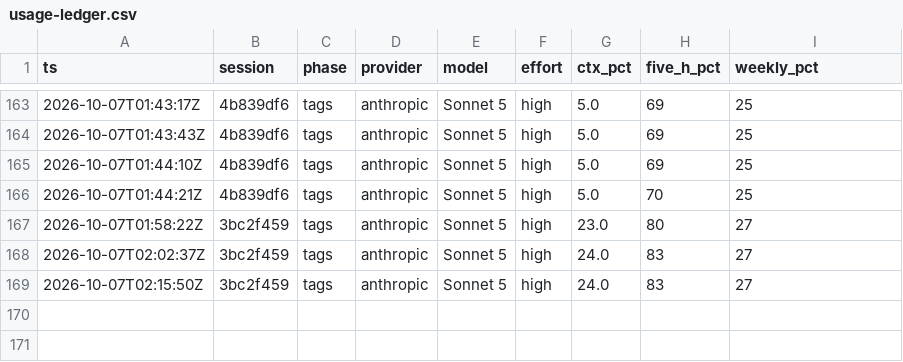
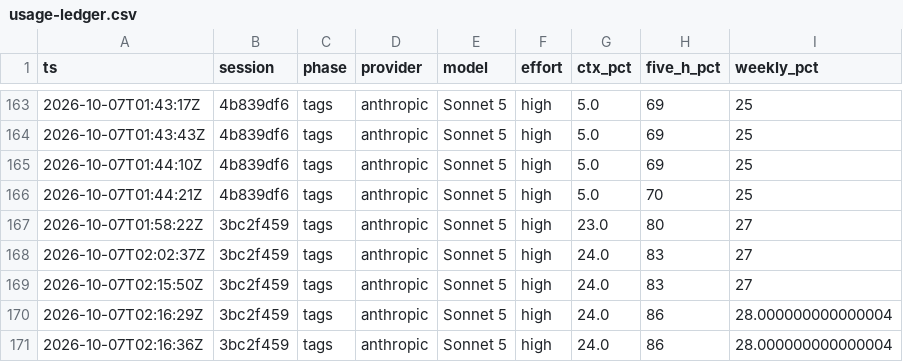
Before and after one commit to adamleidercollege-code/iphs400-mp2-cms, a CSV file: notes/usage-ledger.csv, drawn as a sheet; only a part is shown, gaps mark what is left out.

```diff
--- a/notes/usage-ledger.csv
+++ b/notes/usage-ledger.csv
@@ -169 +169,3 @@ ts,session,phase,provider,model,effort,ctx_pct,five_h_pct,weekly_pct
 2026-10-07T02:15:50Z,3bc2f459,tags,anthropic,Sonnet 5,high,24.0,83,27
+2026-10-07T02:16:29Z,3bc2f459,tags,anthropic,Sonnet 5,high,24.0,86,28.000000000000004
+2026-10-07T02:16:36Z,3bc2f459,tags,anthropic,Sonnet 5,high,24.0,86,28.000000000000004
```
Also changed, not shown: 1 other file.
